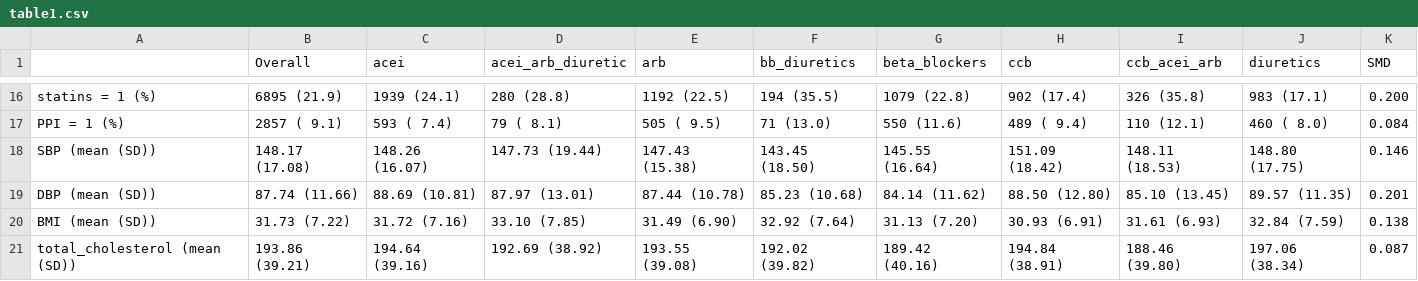
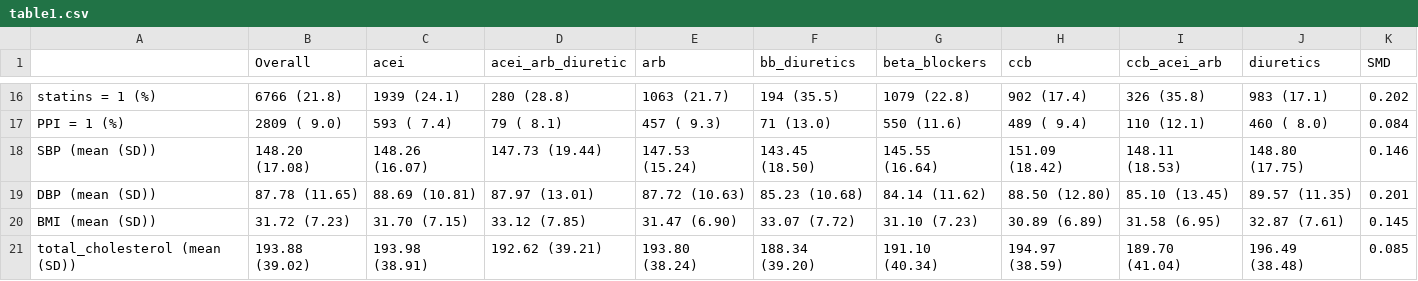
Before and after one commit to excenity/HTNHTE, a CSV file: results/step0_datasetCreation/table1.csv, drawn as a sheet; only a part is shown, gaps mark what is left out; the diff covers the shown part only.

```diff
--- a/results/step0_datasetCreation/table1.csv
+++ b/results/step0_datasetCreation/table1.csv
@@ -16,6 +16,6 @@
-"statins = 1 (%)","  6895 (21.9) ","  1939 (24.1) ","   280 (28.8) ","  1192 (22.5) ","   194 (35.5) ","  1079 (22.8) ","   902 (17.4) ","   326 (35.8) ","   983 (17.1) "," 0.200"
-"PPI = 1 (%)","  2857 ( 9.1) ","   593 ( 7.4) ","    79 ( 8.1) ","   505 ( 9.5) ","    71 (13.0) ","   550 (11.6) ","   489 ( 9.4) ","   110 (12.1) ","   460 ( 8.0) "," 0.084"
-"SBP (mean (SD))","148.17 (17.08)","148.26 (16.07)","147.73 (19.44)","147.43 (15.38)","143.45 (18.50)","145.55 (16.64)","151.09 (18.42)","148.11 (18.53)","148.80 (17.75)"," 0.146"
-"DBP (mean (SD))"," 87.74 (11.66)"," 88.69 (10.81)"," 87.97 (13.01)"," 87.44 (10.78)"," 85.23 (10.68)"," 84.14 (11.62)"," 88.50 (12.80)"," 85.10 (13.45)"," 89.57 (11.35)"," 0.201"
-"BMI (mean (SD))"," 31.73 (7.22)"," 31.72 (7.16)"," 33.10 (7.85)"," 31.49 (6.90)"," 32.92 (7.64)"," 31.13 (7.20)"," 30.93 (6.91)"," 31.61 (6.93)"," 32.84 (7.59)"," 0.138"
-"total_cholesterol (mean (SD))","193.86 (39.21)","194.64 (39.16)","192.69 (38.92)","193.55 (39.08)","192.02 (39.82)","189.42 (40.16)","194.84 (38.91)","188.46 (39.80)","197.06 (38.34)"," 0.087"
+"statins = 1 (%)","  6766 (21.8) ","  1939 (24.1) ","   280 (28.8) ","  1063 (21.7) ","   194 (35.5) ","  1079 (22.8) ","   902 (17.4) ","   326 (35.8) ","   983 (17.1) "," 0.202"
+"PPI = 1 (%)","  2809 ( 9.0) ","   593 ( 7.4) ","    79 ( 8.1) ","   457 ( 9.3) ","    71 (13.0) ","   550 (11.6) ","   489 ( 9.4) ","   110 (12.1) ","   460 ( 8.0) "," 0.084"
+"SBP (mean (SD))","148.20 (17.08)","148.26 (16.07)","147.73 (19.44)","147.53 (15.24)","143.45 (18.50)","145.55 (16.64)","151.09 (18.42)","148.11 (18.53)","148.80 (17.75)"," 0.146"
+"DBP (mean (SD))"," 87.78 (11.65)"," 88.69 (10.81)"," 87.97 (13.01)"," 87.72 (10.63)"," 85.23 (10.68)"," 84.14 (11.62)"," 88.50 (12.80)"," 85.10 (13.45)"," 89.57 (11.35)"," 0.201"
+"BMI (mean (SD))"," 31.72 (7.23)"," 31.70 (7.15)"," 33.12 (7.85)"," 31.47 (6.90)"," 33.07 (7.72)"," 31.10 (7.23)"," 30.89 (6.89)"," 31.58 (6.95)"," 32.87 (7.61)"," 0.145"
+"total_cholesterol (mean (SD))","193.88 (39.02)","193.98 (38.91)","192.62 (39.21)","193.80 (38.24)","188.34 (39.20)","191.10 (40.34)","194.97 (38.59)","189.70 (41.04)","196.49 (38.48)"," 0.085"
```
Also changed, not shown: 44 edited cells elsewhere in this file, 8 other files.
